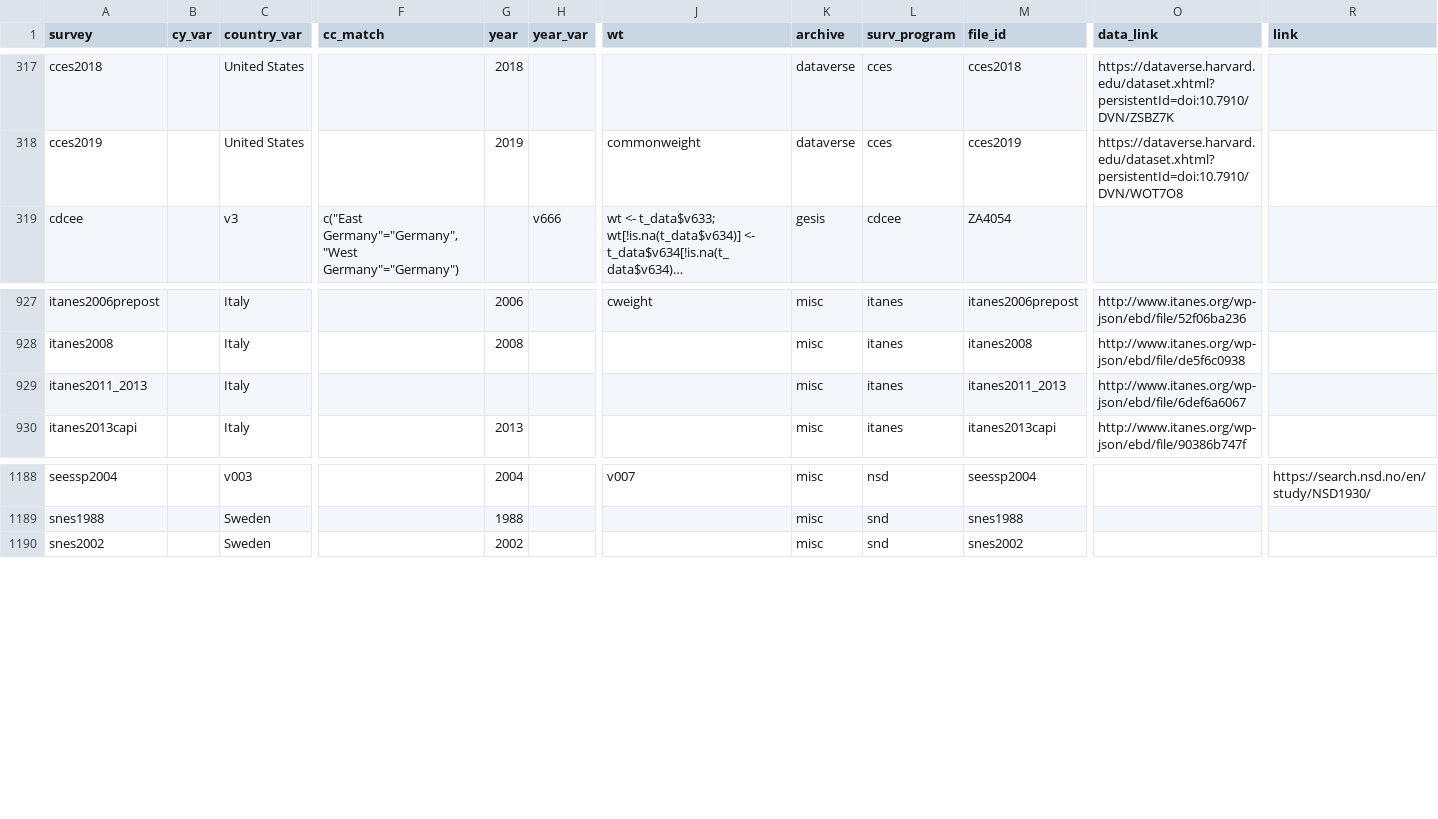
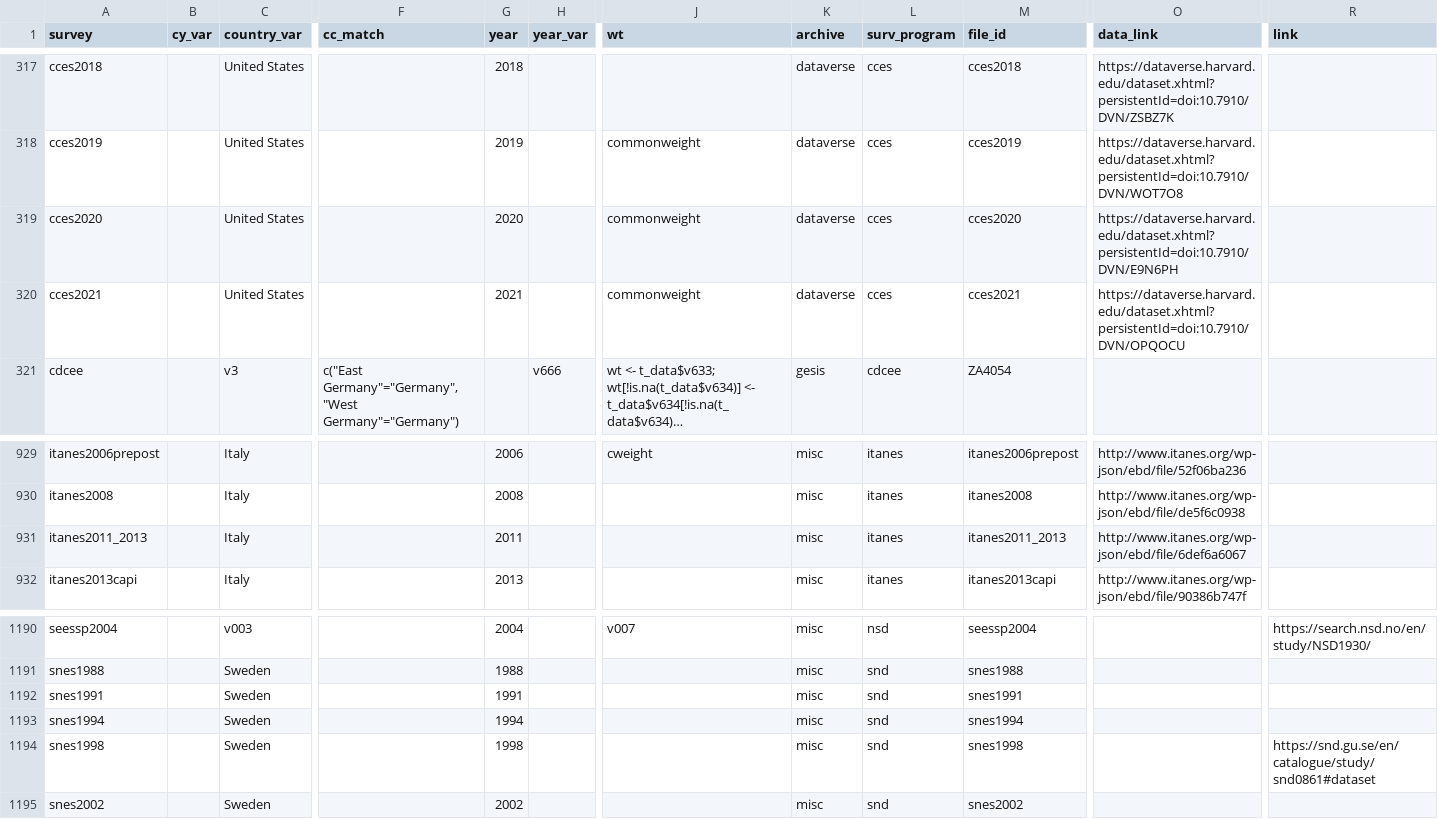
Before and after one commit to fsolt/DCPOtools, a CSV file: data/surveys_data.csv, drawn as a sheet; only a part is shown, gaps mark what is left out; long unchanged cells end in …; addresses are those after the commit; rows hold the shown columns only; the diff names each change by its address in the sheet, - before the commit and + after, or states it on an @@ line.

```diff
--- a/data/surveys_data.csv
+++ b/data/surveys_data.csv
+row 319: cces2020 |  | United States |  | 2020 |  | commonweight | dataverse | cces | cces2020 | https://dataverse.harvard.edu/dataset.xhtml?persistentId=doi:10.7910/DVN/E9N6PH
+row 320: cces2021 |  | United States |  | 2021 |  | commonweight | dataverse | cces | cces2021 | https://dataverse.harvard.edu/dataset.xhtml?persistentId=doi:10.7910/DVN/OPQOCU
-G931 (year): (empty)
+G931 (year): 2011
+row 1192: snes1991 |  | Sweden |  | 1991 |  |  | misc | snd | snes1991
+row 1193: snes1994 |  | Sweden |  | 1994 |  |  | misc | snd | snes1994
+row 1194: snes1998 |  | Sweden |  | 1998 |  |  | misc | snd | snes1998 |  | https://snd.gu.se/en/catalogue/study/snd0861#dataset
```
Also changed, not shown: 1 other file.
